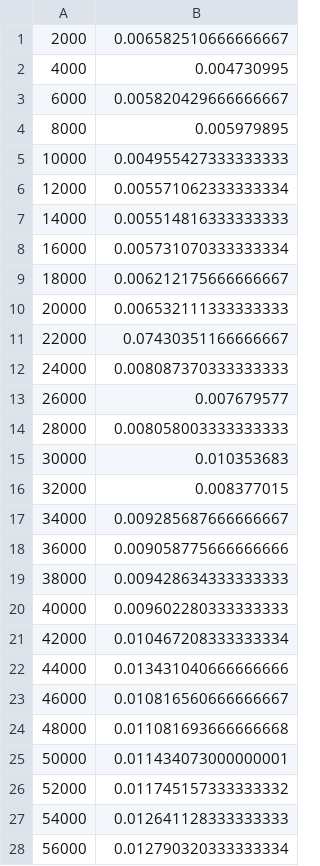
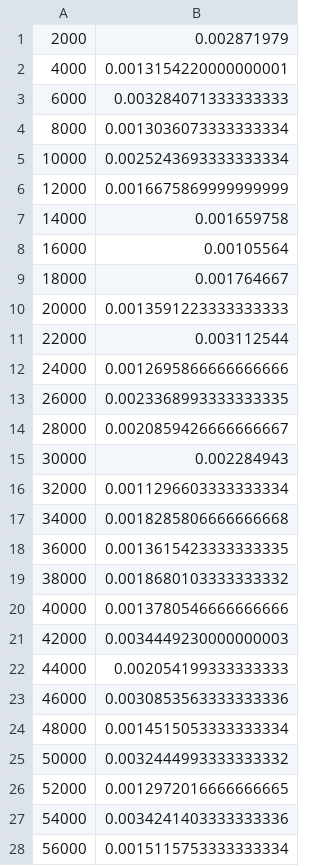
Before and after one commit to jamella/blowfish-attack, a CSV file: teste5TamOverhead.csv, drawn as a sheet; only a part is shown; the diff covers the shown part only.

```diff
--- a/teste5TamOverhead.csv
+++ b/teste5TamOverhead.csv
@@ -1,28 +1,28 @@
-2000,0.006582510666666667
-4000,0.004730995
-6000,0.005820429666666667
-8000,0.005979895
-10000,0.004955427333333333
-12000,0.005571062333333334
-14000,0.005514816333333333
-16000,0.005731070333333334
-18000,0.006212175666666667
-20000,0.006532111333333333
-22000,0.07430351166666667
-24000,0.008087370333333333
-26000,0.007679577
-28000,0.008058003333333333
-30000,0.010353683
-32000,0.008377015
-34000,0.009285687666666667
-36000,0.009058775666666666
-38000,0.009428634333333333
-40000,0.009602280333333333
-42000,0.010467208333333334
-44000,0.013431040666666666
-46000,0.010816560666666667
-48000,0.011081693666666668
-50000,0.011434073000000001
-52000,0.011745157333333332
-54000,0.012641128333333333
-56000,0.012790320333333334
+2000,0.002871979
+4000,0.0013154220000000001
+6000,0.003284071333333333
+8000,0.0013036073333333334
+10000,0.0025243693333333334
+12000,0.0016675869999999999
+14000,0.001659758
+16000,0.00105564
+18000,0.001764667
+20000,0.0013591223333333333
+22000,0.003112544
+24000,0.0012695866666666666
+26000,0.0023368993333333335
+28000,0.0020859426666666667
+30000,0.002284943
+32000,0.0011296603333333334
+34000,0.0018285806666666668
+36000,0.0013615423333333335
+38000,0.0018680103333333332
+40000,0.0013780546666666666
+42000,0.0034449230000000003
+44000,0.002054199333333333
+46000,0.0030853563333333336
+48000,0.0014515053333333334
+50000,0.0032444993333333332
+52000,0.0012972016666666665
+54000,0.0034241403333333336
+56000,0.0015115753333333334
```
Also changed, not shown: 22 edited cells elsewhere in this file, teste5TamEficiencia.csv, teste5TamSpeed.csv, 4 other files.
